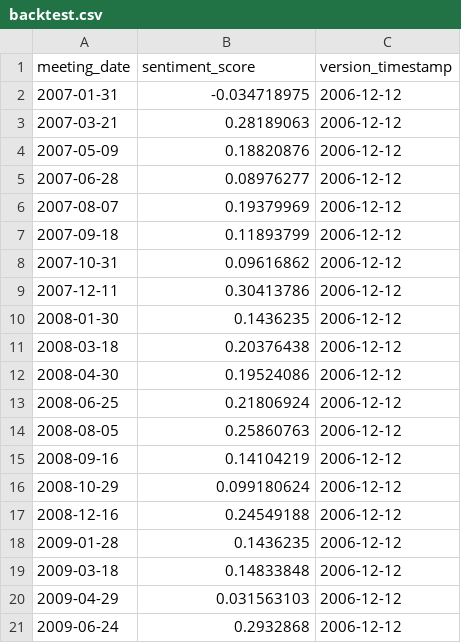
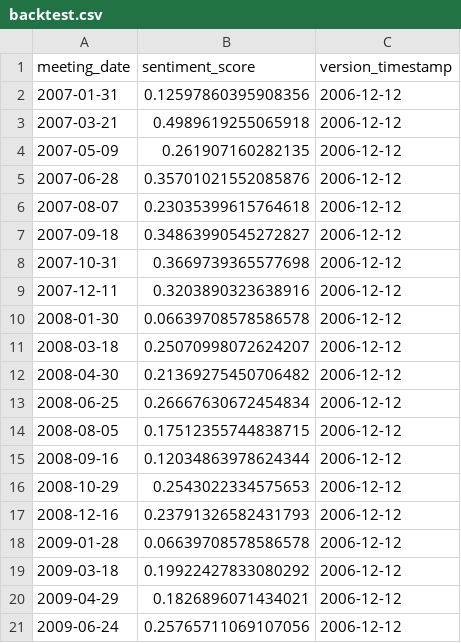
Before and after one commit to Jacob-Pang/model-registry, a CSV file: fomc/fomc_minutes_electra_savgol_bps/backtest.csv, drawn as a sheet.

```diff
--- a/fomc/fomc_minutes_electra_savgol_bps/backtest.csv
+++ b/fomc/fomc_minutes_electra_savgol_bps/backtest.csv
@@ -1,21 +1,21 @@
 meeting_date,sentiment_score,version_timestamp
-2007-01-31,-0.034718975,2006-12-12
-2007-03-21,0.28189063,2006-12-12
-2007-05-09,0.18820876,2006-12-12
-2007-06-28,0.08976277,2006-12-12
-2007-08-07,0.19379969,2006-12-12
-2007-09-18,0.11893799,2006-12-12
-2007-10-31,0.09616862,2006-12-12
-2007-12-11,0.30413786,2006-12-12
-2008-01-30,0.1436235,2006-12-12
-2008-03-18,0.20376438,2006-12-12
-2008-04-30,0.19524086,2006-12-12
-2008-06-25,0.21806924,2006-12-12
-2008-08-05,0.25860763,2006-12-12
-2008-09-16,0.14104219,2006-12-12
-2008-10-29,0.099180624,2006-12-12
-2008-12-16,0.24549188,2006-12-12
-2009-01-28,0.1436235,2006-12-12
-2009-03-18,0.14833848,2006-12-12
-2009-04-29,0.031563103,2006-12-12
-2009-06-24,0.2932868,2006-12-12
+2007-01-31,0.12597860395908356,2006-12-12
+2007-03-21,0.4989619255065918,2006-12-12
+2007-05-09,0.261907160282135,2006-12-12
+2007-06-28,0.35701021552085876,2006-12-12
+2007-08-07,0.23035399615764618,2006-12-12
+2007-09-18,0.34863990545272827,2006-12-12
+2007-10-31,0.3669739365577698,2006-12-12
+2007-12-11,0.3203890323638916,2006-12-12
+2008-01-30,0.06639708578586578,2006-12-12
+2008-03-18,0.25070998072624207,2006-12-12
+2008-04-30,0.21369275450706482,2006-12-12
+2008-06-25,0.26667630672454834,2006-12-12
+2008-08-05,0.17512355744838715,2006-12-12
+2008-09-16,0.12034863978624344,2006-12-12
+2008-10-29,0.2543022334575653,2006-12-12
+2008-12-16,0.23791326582431793,2006-12-12
+2009-01-28,0.06639708578586578,2006-12-12
+2009-03-18,0.19922427833080292,2006-12-12
+2009-04-29,0.1826896071434021,2006-12-12
+2009-06-24,0.25765711069107056,2006-12-12
```
